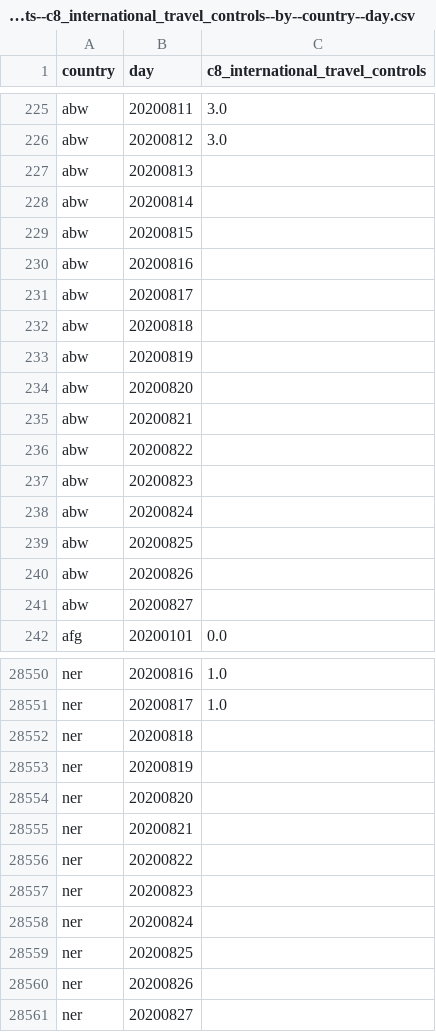
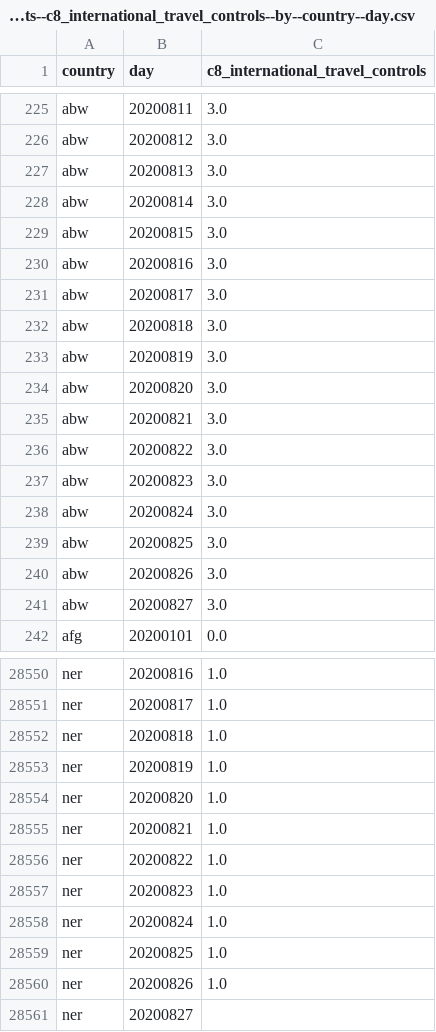
Before and after one commit to open-numbers/ddf--oxford--covid_government_response, a CSV file: ddf--datapoints--c8_international_travel_controls--by--country--day.csv, drawn as a sheet; only a part is shown, gaps mark what is left out; the diff covers the shown part only.

```diff
--- a/ddf--datapoints--c8_international_travel_controls--by--country--day.csv
+++ b/ddf--datapoints--c8_international_travel_controls--by--country--day.csv
@@ -226,17 +226,17 @@ abw,20200811,3.0
 abw,20200812,3.0
-abw,20200813,
-abw,20200814,
-abw,20200815,
-abw,20200816,
-abw,20200817,
-abw,20200818,
-abw,20200819,
-abw,20200820,
-abw,20200821,
-abw,20200822,
-abw,20200823,
-abw,20200824,
-abw,20200825,
-abw,20200826,
-abw,20200827,
+abw,20200813,3.0
+abw,20200814,3.0
+abw,20200815,3.0
+abw,20200816,3.0
+abw,20200817,3.0
+abw,20200818,3.0
+abw,20200819,3.0
+abw,20200820,3.0
+abw,20200821,3.0
+abw,20200822,3.0
+abw,20200823,3.0
+abw,20200824,3.0
+abw,20200825,3.0
+abw,20200826,3.0
+abw,20200827,3.0
 afg,20200101,0.0
@@ -28551,11 +28551,11 @@ ner,20200816,1.0
 ner,20200817,1.0
-ner,20200818,
-ner,20200819,
-ner,20200820,
-ner,20200821,
-ner,20200822,
-ner,20200823,
-ner,20200824,
-ner,20200825,
-ner,20200826,
+ner,20200818,1.0
+ner,20200819,1.0
+ner,20200820,1.0
+ner,20200821,1.0
+ner,20200822,1.0
+ner,20200823,1.0
+ner,20200824,1.0
+ner,20200825,1.0
+ner,20200826,1.0
 ner,20200827,
```
Also changed, not shown: 25 edited cells elsewhere in this file, ddf--datapoints--containment_health_index--by--country--day.csv, ddf--datapoints--government_response_index--by--country--day.csv, 32 other files.
